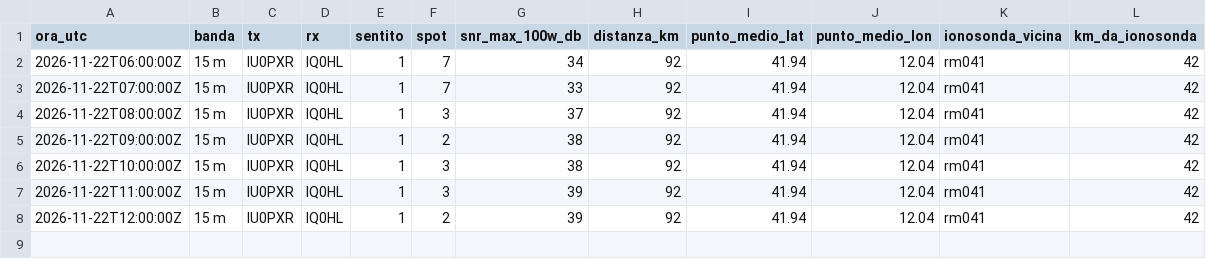
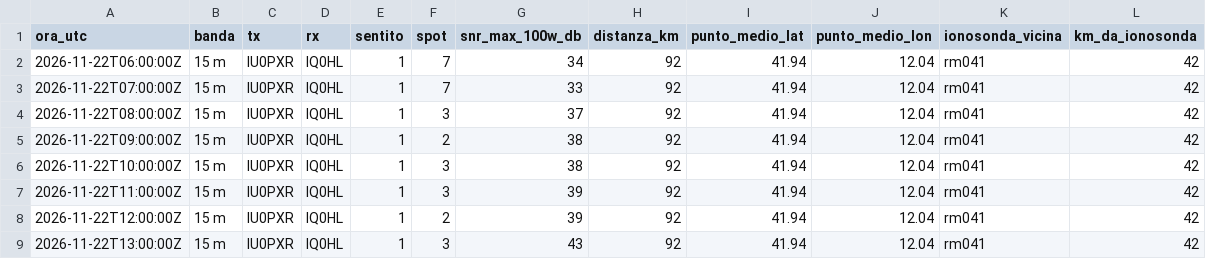
Before and after one commit to altolazio/propagazione_HF, a CSV file: 2026-11/rete_ore.csv, drawn as a sheet.

```diff
--- a/2026-11/rete_ore.csv
+++ b/2026-11/rete_ore.csv
@@ -8 +8,2 @@ ora_utc,banda,tx,rx,sentito,spot,snr_max_100w_db,distanza_km,punto_medio_lat,pun
 2026-11-22T12:00:00Z,15 m,IU0PXR,IQ0HL,1,2,39,92,41.94,12.04,rm041,42
+2026-11-22T13:00:00Z,15 m,IU0PXR,IQ0HL,1,3,43,92,41.94,12.04,rm041,42
```
Also changed, not shown: 2026-11/bande.csv, 2026-11/cluster_spot.csv, 7 other files.
